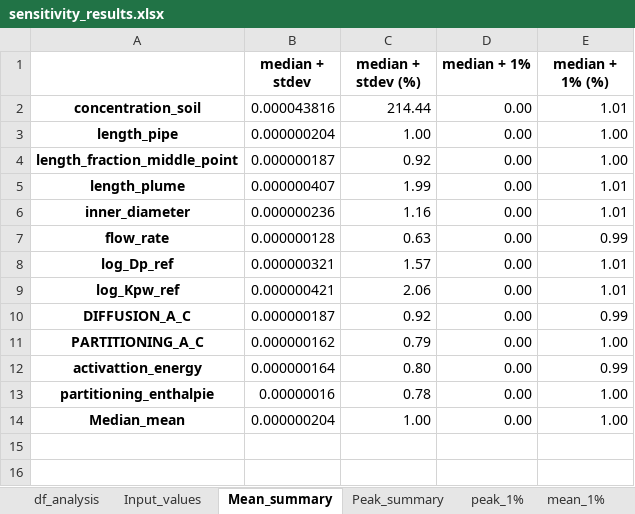
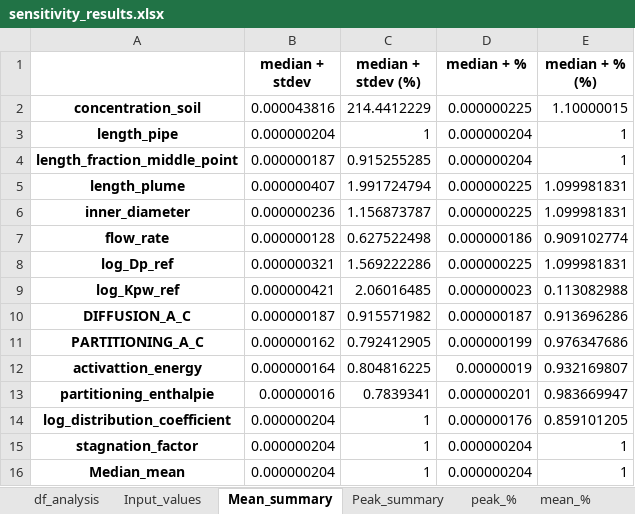
Before and after one commit to KWR-Water/pipepermcalc, an Excel workbook: research/Monte_carlo/output/sensitivity_results.xlsx, sheet Mean_summary, drawn as a sheet; values as stored, in another font and other column widths than the file's, no borders; addresses are those after the commit; the diff names each change by its address in the sheet, - before the commit and + after, or states it on an @@ line.

```diff
--- a/research/Monte_carlo/output/sensitivity_results.xlsx (sheet Mean_summary)
+++ b/research/Monte_carlo/output/sensitivity_results.xlsx (sheet Mean_summary)
-sheet tab: peak_1%
+sheet tab: peak_%
-sheet tab: mean_1%
+sheet tab: mean_%
-D1: median + 1%
+D1: median + %
-E1: median + 1% (%)
+E1: median + % (%)
-C2 (median + stdev (%)): 214.44
+C2 (median + stdev (%)): 214.4412229
-D2 (median + %): 0.00
+D2 (median + %): 0.000000225
-E2 (median + % (%)): 1.01
+E2 (median + % (%)): 1.10000015
-C3 (median + stdev (%)): 1.00
+C3 (median + stdev (%)): 1
-D3:D4 (median + %): 0.00
+D3:D4 (median + %): 0.000000204
-E3:E4 (median + % (%)): 1.00
+E3:E4 (median + % (%)): 1
-C4 (median + stdev (%)): 0.92
+C4 (median + stdev (%)): 0.915255285
-C5 (median + stdev (%)): 1.99
+C5 (median + stdev (%)): 1.991724794
-D5:D6 (median + %): 0.00
+D5:D6 (median + %): 0.000000225
-E5:E6 (median + % (%)): 1.01
+E5:E6 (median + % (%)): 1.099981831
-C6 (median + stdev (%)): 1.16
+C6 (median + stdev (%)): 1.156873787
-C7 (median + stdev (%)): 0.63
+C7 (median + stdev (%)): 0.627522498
-D7 (median + %): 0.00
+D7 (median + %): 0.000000186
-E7 (median + % (%)): 0.99
+E7 (median + % (%)): 0.909102774
-C8 (median + stdev (%)): 1.57
+C8 (median + stdev (%)): 1.569222286
-D8 (median + %): 0.00
+D8 (median + %): 0.000000225
-E8 (median + % (%)): 1.01
+E8 (median + % (%)): 1.099981831
-C9 (median + stdev (%)): 2.06
+C9 (median + stdev (%)): 2.06016485
-D9 (median + %): 0.00
+D9 (median + %): 0.000000023
-E9 (median + % (%)): 1.01
+E9 (median + % (%)): 0.113082988
-C10 (median + stdev (%)): 0.92
+C10 (median + stdev (%)): 0.915571982
-D10 (median + %): 0.00
+D10 (median + %): 0.000000187
-E10 (median + % (%)): 0.99
+E10 (median + % (%)): 0.913696286
-C11 (median + stdev (%)): 0.79
+C11 (median + stdev (%)): 0.792412905
-D11 (median + %): 0.00
+D11 (median + %): 0.000000199
-E11 (median + % (%)): 1.00
+E11 (median + % (%)): 0.976347686
-C12 (median + stdev (%)): 0.80
+C12 (median + stdev (%)): 0.804816225
-D12 (median + %): 0.00
+D12 (median + %): 0.00000019
-E12 (median + % (%)): 0.99
+E12 (median + % (%)): 0.932169807
-C13 (median + stdev (%)): 0.78
+C13 (median + stdev (%)): 0.7839341
-D13 (median + %): 0.00
+D13 (median + %): 0.000000201
-E13 (median + % (%)): 1.00
+E13 (median + % (%)): 0.983669947
+row 14: log_distribution_coefficient | 0.000000204 | 1 | 0.000000176 | 0.859101205
+row 15: stagnation_factor | 0.000000204 | 1 | 0.000000204 | 1
-C16 (median + stdev (%)): 1.00
+C16 (median + stdev (%)): 1
-D16 (median + %): 0.00
+D16 (median + %): 0.000000204
-E16 (median + % (%)): 1.00
+E16 (median + % (%)): 1
```
Also changed, not shown: sheet df_analysis, sheet mean_%, sheet peak_%, sheet mean_std, sheet peak_std, sheet Peak_summary, 1 more sheet, charts or pictures, 8 other files.
